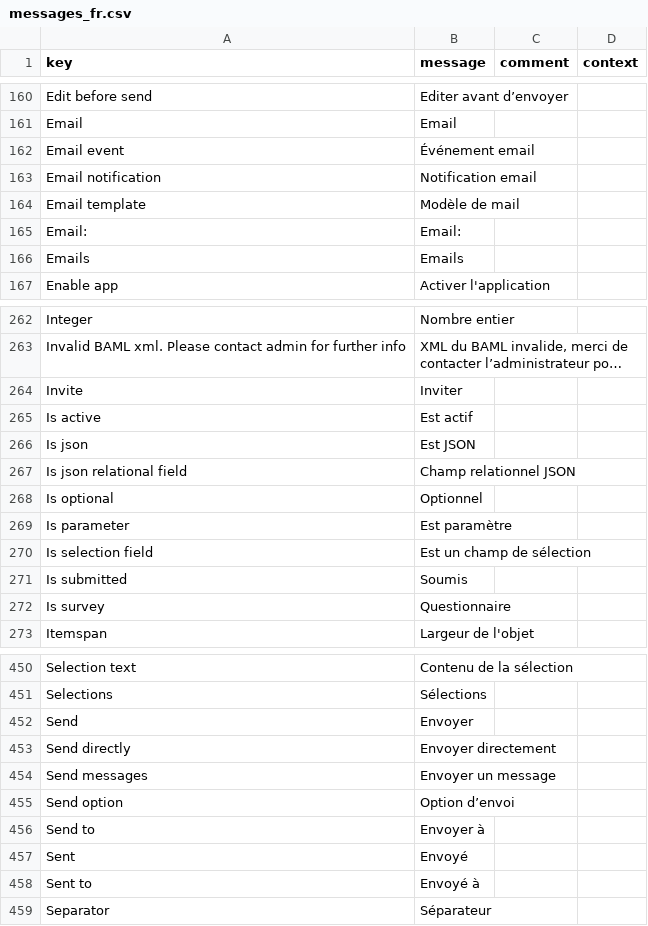
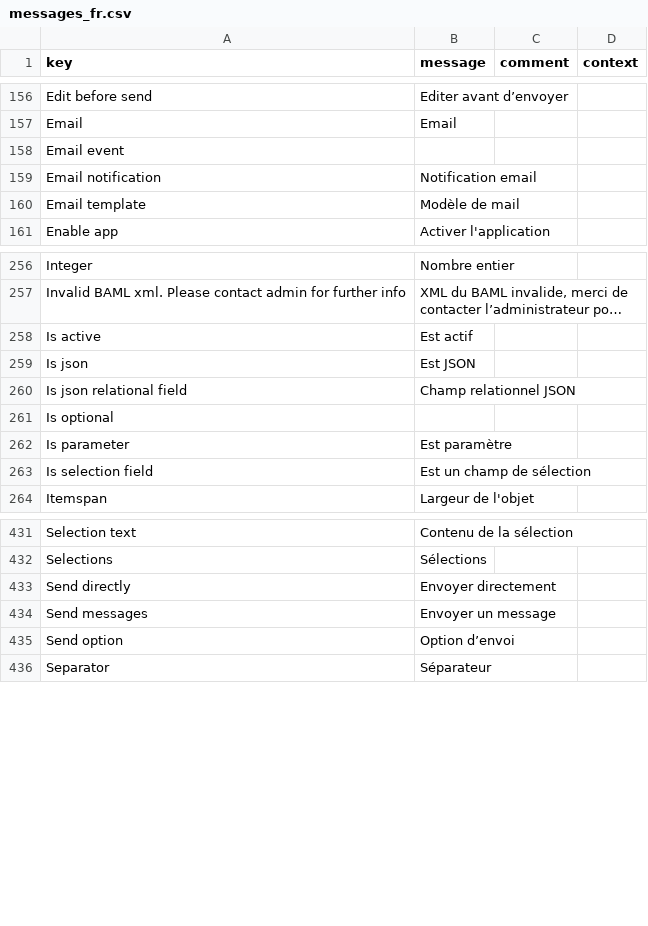
Before and after one commit to axelor/axelor-studio, a CSV file: src/main/resources/i18n/messages_fr.csv, drawn as a sheet; only a part is shown, gaps mark what is left out; long unchanged cells end in …; removed rows and columns are numbered as before the commit, all else as after; the diff covers the shown part only; the diff names each change by its address in the sheet, - before the commit and + after, or states it on an @@ line.

Commit message:
Revert survey

```diff
--- a/src/main/resources/i18n/messages_fr.csv
+++ b/src/main/resources/i18n/messages_fr.csv
-B158 (message): Événement email
+B158 (message): (empty)
-row 165: Email: | Email:
-row 166: Emails | Emails
-row 264: Invite | Inviter
-B261 (message): Optionnel
+B261 (message): (empty)
-row 271: Is submitted | Soumis
-row 272: Is survey | Questionnaire
-row 452: Send | Envoyer
-row 456: Send to | Envoyer à
-row 457: Sent | Envoyé
-row 458: Sent to | Envoyé à
```
Also changed, not shown: 3 added rows, 31 removed rows and 31 edited cells elsewhere in this file, src/main/resources/i18n/messages.csv, src/main/resources/i18n/messages_de.csv, 49 other files.
